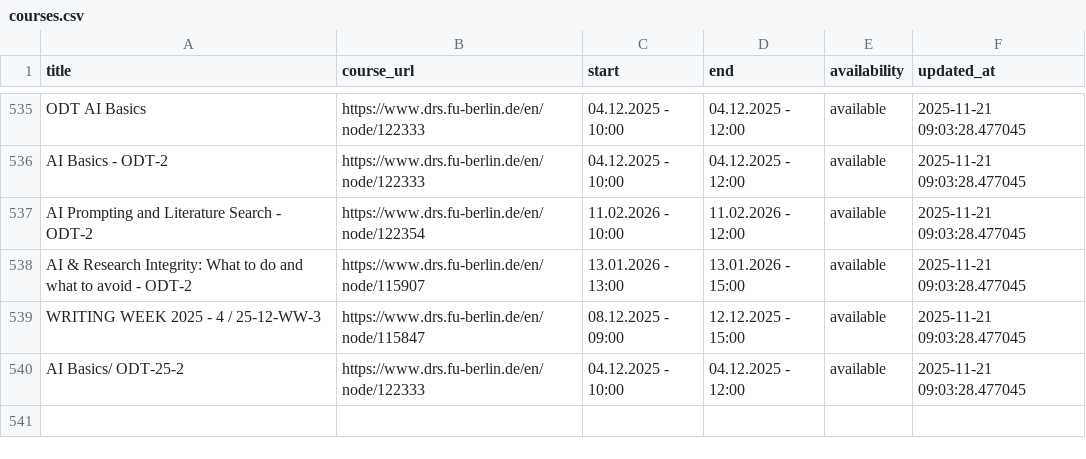
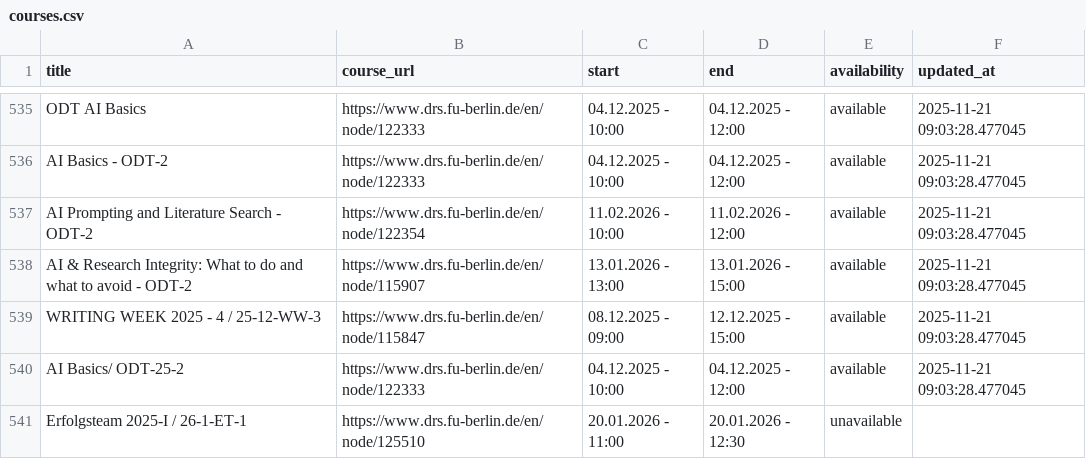
Before and after one commit to anapaulagomes/drs_bot, a CSV file: courses.csv, drawn as a sheet; only a part is shown, gaps mark what is left out.

```diff
--- a/courses.csv
+++ b/courses.csv
@@ -540 +540,2 @@ WRITING WEEK 2025 - 4 / 25-12-WW-3,https://www.drs.fu-berlin.de/en/node/115847,0
 AI Basics/ ODT-25-2,https://www.drs.fu-berlin.de/en/node/122333,04.12.2025 - 10:00,04.12.2025 - 12:00,available,2025-11-21 09:03:28.477045
+Erfolgsteam 2025-I / 26-1-ET-1,https://www.drs.fu-berlin.de/en/node/125510,20.01.2026 - 11:00,20.01.2026 - 12:30,unavailable,
```
